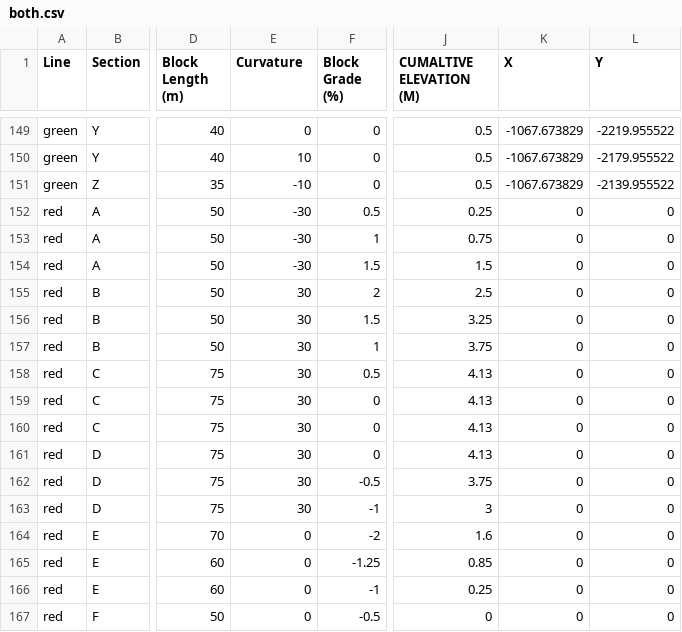
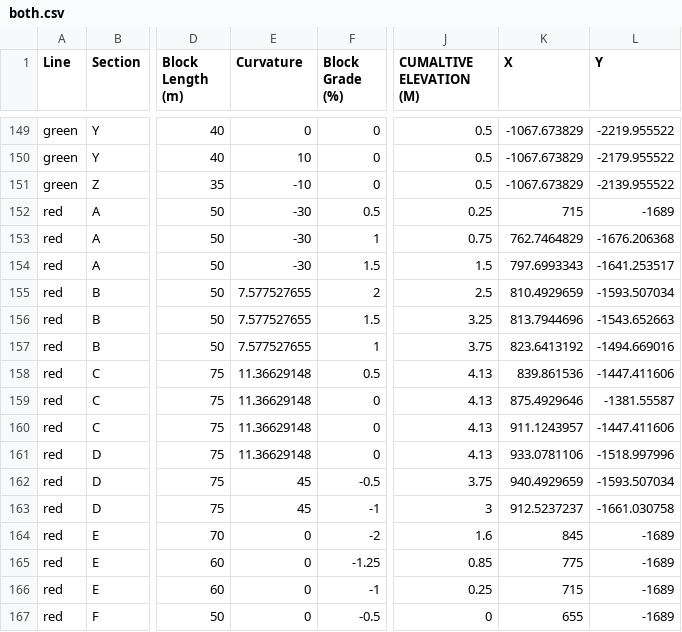
Before and after one commit to suffolk-northern/main, a CSV file: track_model/both.csv, drawn as a sheet; only a part is shown, gaps mark what is left out; the diff covers the shown part only; the diff names each change by its address in the sheet, - before the commit and + after, or states it on an @@ line.

```diff
--- a/track_model/both.csv
+++ b/track_model/both.csv
-K152 (X): 0
+K152 (X): 715
-L152 (Y): 0
+L152 (Y): -1689
-K153 (X): 0
+K153 (X): 762.7464829
-L153 (Y): 0
+L153 (Y): -1676.206368
-K154 (X): 0
+K154 (X): 797.6993343
-L154 (Y): 0
+L154 (Y): -1641.253517
-E155:E157 (Curvature): 30
+E155:E157 (Curvature): 7.577527655
-K155 (X): 0
+K155 (X): 810.4929659
-L155 (Y): 0
+L155 (Y): -1593.507034
-K156 (X): 0
+K156 (X): 813.7944696
-L156 (Y): 0
+L156 (Y): -1543.652663
-K157 (X): 0
+K157 (X): 823.6413192
-L157 (Y): 0
+L157 (Y): -1494.669016
-E158:E161 (Curvature): 30
+E158:E161 (Curvature): 11.36629148
-K158 (X): 0
+K158 (X): 839.861536
-L158 (Y): 0
+L158 (Y): -1447.411606
-K159 (X): 0
+K159 (X): 875.4929646
-L159 (Y): 0
+L159 (Y): -1381.55587
-K160 (X): 0
+K160 (X): 911.1243957
-L160 (Y): 0
+L160 (Y): -1447.411606
-K161 (X): 0
+K161 (X): 933.0781106
-L161 (Y): 0
+L161 (Y): -1518.997996
-E162:E163 (Curvature): 30
+E162:E163 (Curvature): 45
-K162 (X): 0
+K162 (X): 940.4929659
-L162 (Y): 0
+L162 (Y): -1593.507034
-K163 (X): 0
+K163 (X): 912.5237237
-L163 (Y): 0
+L163 (Y): -1661.030758
-K164 (X): 0
+K164 (X): 845
-L164:L167 (Y): 0
+L164:L167 (Y): -1689
-K165 (X): 0
+K165 (X): 775
-K166 (X): 0
+K166 (X): 715
-K167 (X): 0
+K167 (X): 655
```
Also changed, not shown: 131 edited cells elsewhere in this file, 2 other files.
